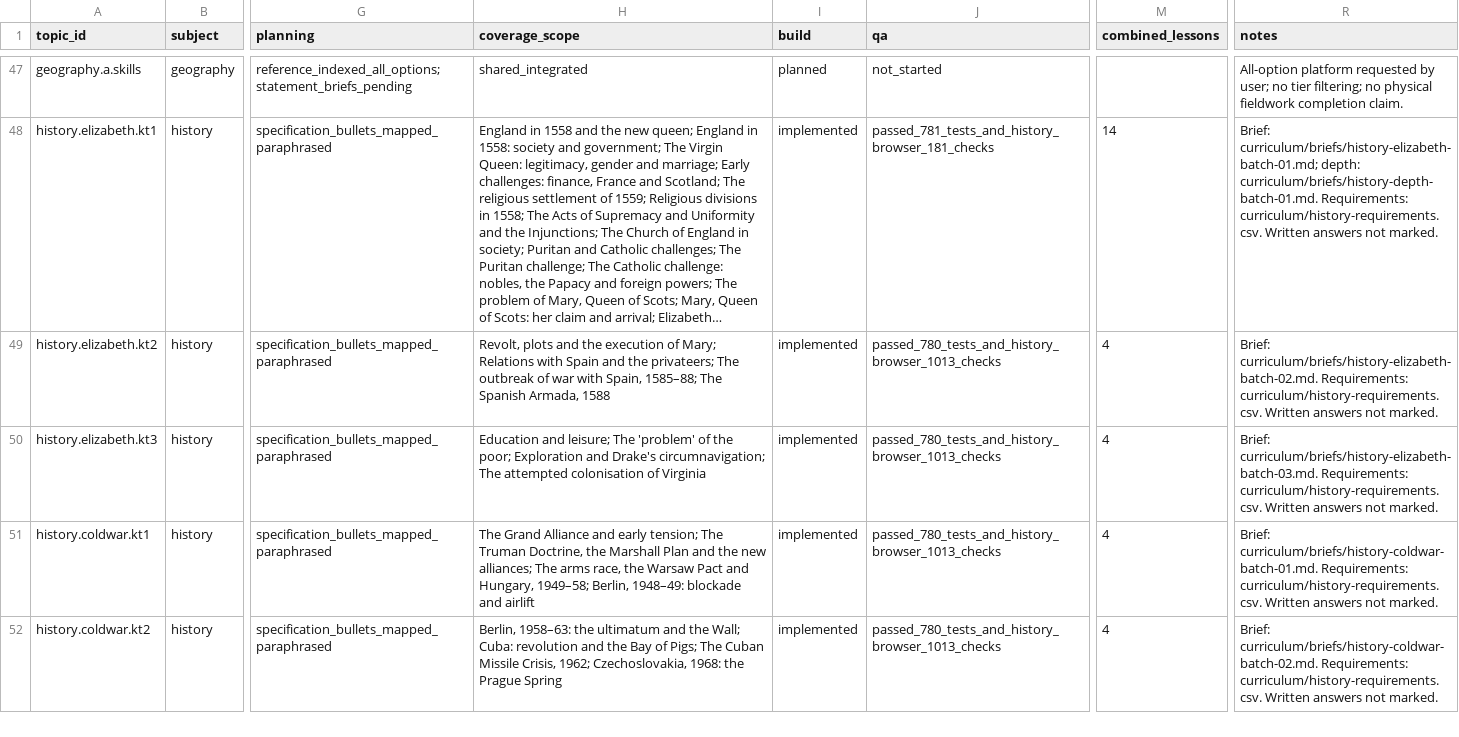
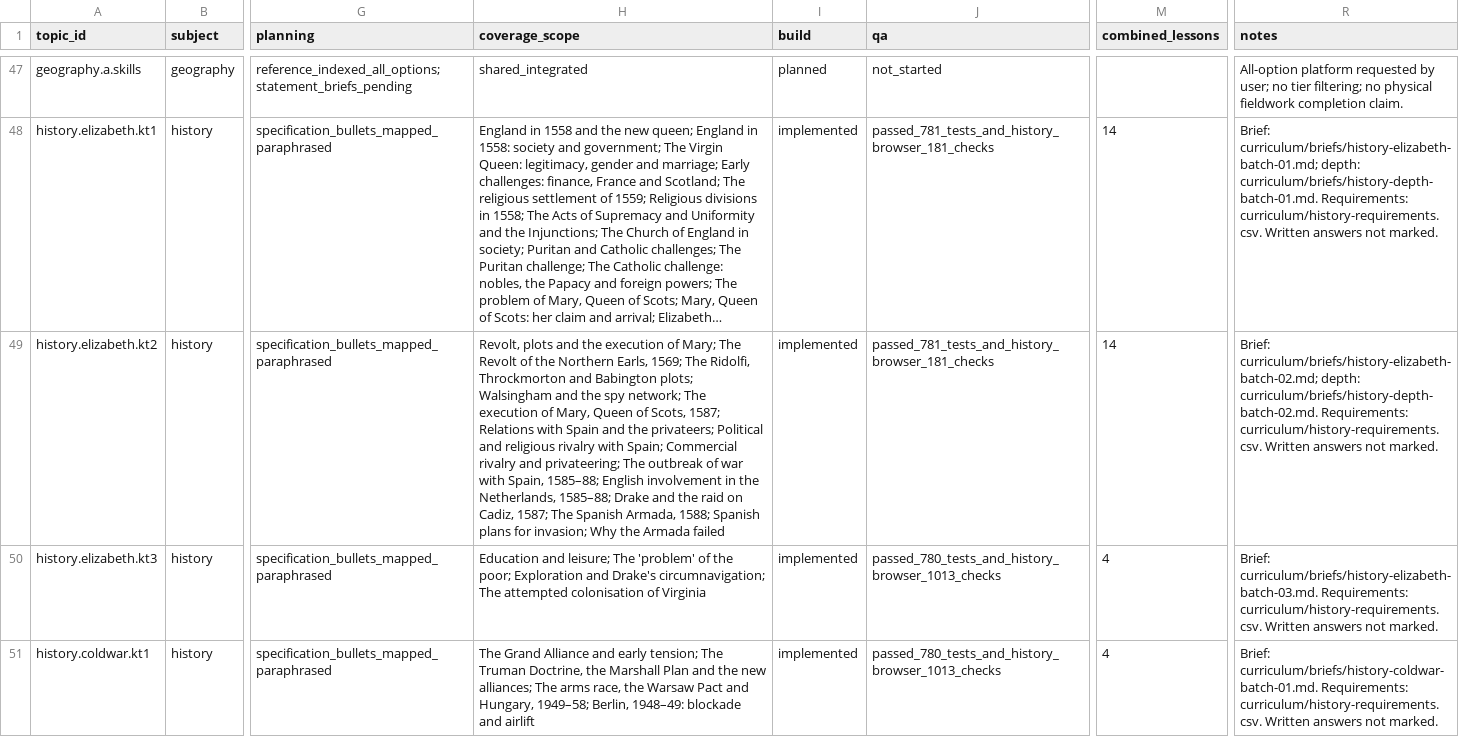
Before and after one commit to adamscourfield/crashcourse, a CSV file: curriculum/topic-register.csv, drawn as a sheet; only a part is shown, gaps mark what is left out; the shorter side is filled out with more unchanged rows; long unchanged cells end in …; the diff names each change by its address in the sheet, - before the commit and + after, or states it on an @@ line.

```diff
--- a/curriculum/topic-register.csv
+++ b/curriculum/topic-register.csv
-H49 (coverage_scope): …of Mary; Relations with Spain and the privateers; The outbreak of war with Spain, 1585–88; The Spanish Armada, 1588
+H49 (coverage_scope): …of Mary; The Revolt of the Northern Earls, 1569; The Ridolfi, Throckmorton and Babington plots; Walsingham and the spy network; The execution of Mary, Queen of Scots, 1587; Relations with Spain and the privateers; Political and religious rivalry with Spain; Commercial rivalry and privateering; The outbreak of war with Spain, 1585–88; English involvement in the Netherlands, 1585–88; Drake and the raid on Cadiz, 1587; The Spanish Armada, 1588; Spanish plans for invasion; Why the Armada failed
-J49 (qa): passed_780_tests_and_history_browser_1013_checks
+J49 (qa): passed_781_tests_and_history_browser_181_checks
-M49 (combined_lessons): 4
+M49 (combined_lessons): 14
-R49 (notes): Brief: curriculum/briefs/history-elizabeth-batch-02.md. Requirements: curriculum/history-requirements.csv.…
+R49 (notes): Brief: curriculum/briefs/history-elizabeth-batch-02.md; depth: curriculum/briefs/history-depth-batch-02.md. Requirements: curriculum/history-requirements.csv.…
```
Also changed, not shown: curriculum/history-lesson-roadmap.csv, curriculum/history-requirements.csv, 6 other files.
